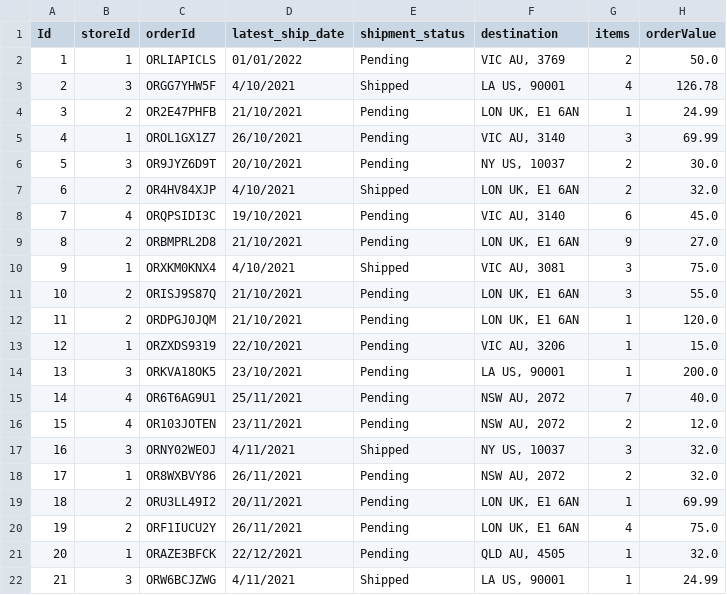
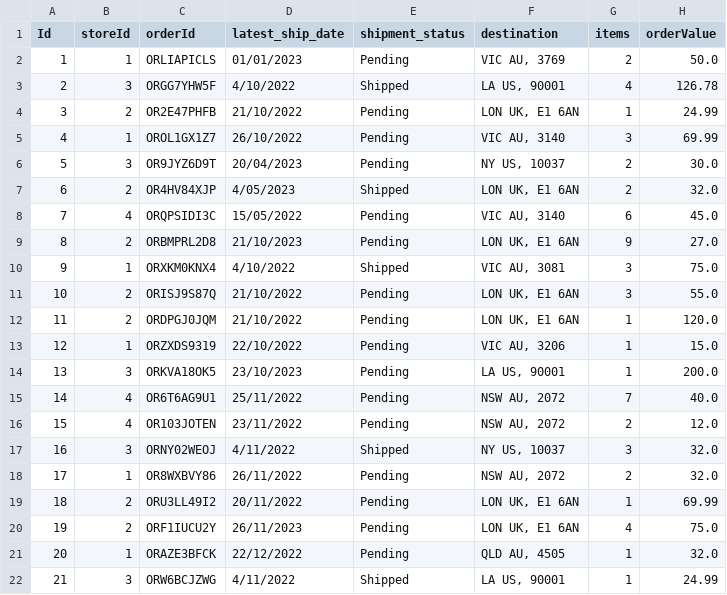
Before and after one commit to taskinoz/tech-test, a CSV file: coding-challenge-api/data/orders.csv, drawn as a sheet.

Commit message:
Update readme & orders data dates

```diff
--- a/coding-challenge-api/data/orders.csv
+++ b/coding-challenge-api/data/orders.csv
@@ -1,22 +1,22 @@
 Id,storeId,orderId,latest_ship_date,shipment_status,destination,items,orderValue
-1,1,ORLIAPICLS,01/01/2022,Pending,"VIC AU, 3769",2,50.0
-2,3,ORGG7YHW5F,4/10/2021,Shipped,"LA US, 90001",4,126.78
-3,2,OR2E47PHFB,21/10/2021,Pending,"LON UK, E1 6AN",1,24.99
-4,1,OROL1GX1Z7,26/10/2021,Pending,"VIC AU, 3140",3,69.99
-5,3,OR9JYZ6D9T,20/10/2021,Pending,"NY US, 10037",2,30.0
-6,2,OR4HV84XJP,4/10/2021,Shipped,"LON UK, E1 6AN",2,32.0
-7,4,ORQPSIDI3C,19/10/2021,Pending,"VIC AU, 3140",6,45.0
-8,2,ORBMPRL2D8,21/10/2021,Pending,"LON UK, E1 6AN",9,27.0
-9,1,ORXKM0KNX4,4/10/2021,Shipped,"VIC AU, 3081",3,75.0
-10,2,ORISJ9S87Q,21/10/2021,Pending,"LON UK, E1 6AN",3,55.0
-11,2,ORDPGJ0JQM,21/10/2021,Pending,"LON UK, E1 6AN",1,120.0
-12,1,ORZXDS9319,22/10/2021,Pending,"VIC AU, 3206",1,15.0
-13,3,ORKVA18OK5,23/10/2021,Pending,"LA US, 90001",1,200.0
-14,4,OR6T6AG9U1,25/11/2021,Pending,"NSW AU, 2072",7,40.0
-15,4,OR103JOTEN,23/11/2021,Pending,"NSW AU, 2072",2,12.0
-16,3,ORNY02WEOJ,4/11/2021,Shipped,"NY US, 10037",3,32.0
-17,1,OR8WXBVY86,26/11/2021,Pending,"NSW AU, 2072",2,32.0
-18,2,ORU3LL49I2,20/11/2021,Pending,"LON UK, E1 6AN",1,69.99
-19,2,ORF1IUCU2Y,26/11/2021,Pending,"LON UK, E1 6AN",4,75.0
-20,1,ORAZE3BFCK,22/12/2021,Pending,"QLD AU, 4505",1,32.0
-21,3,ORW6BCJZWG,4/11/2021,Shipped,"LA US, 90001",1,24.99
+1,1,ORLIAPICLS,01/01/2023,Pending,"VIC AU, 3769",2,50.0
+2,3,ORGG7YHW5F,4/10/2022,Shipped,"LA US, 90001",4,126.78
+3,2,OR2E47PHFB,21/10/2022,Pending,"LON UK, E1 6AN",1,24.99
+4,1,OROL1GX1Z7,26/10/2022,Pending,"VIC AU, 3140",3,69.99
+5,3,OR9JYZ6D9T,20/04/2023,Pending,"NY US, 10037",2,30.0
+6,2,OR4HV84XJP,4/05/2023,Shipped,"LON UK, E1 6AN",2,32.0
+7,4,ORQPSIDI3C,15/05/2022,Pending,"VIC AU, 3140",6,45.0
+8,2,ORBMPRL2D8,21/10/2023,Pending,"LON UK, E1 6AN",9,27.0
+9,1,ORXKM0KNX4,4/10/2022,Shipped,"VIC AU, 3081",3,75.0
+10,2,ORISJ9S87Q,21/10/2022,Pending,"LON UK, E1 6AN",3,55.0
+11,2,ORDPGJ0JQM,21/10/2022,Pending,"LON UK, E1 6AN",1,120.0
+12,1,ORZXDS9319,22/10/2022,Pending,"VIC AU, 3206",1,15.0
+13,3,ORKVA18OK5,23/10/2023,Pending,"LA US, 90001",1,200.0
+14,4,OR6T6AG9U1,25/11/2022,Pending,"NSW AU, 2072",7,40.0
+15,4,OR103JOTEN,23/11/2022,Pending,"NSW AU, 2072",2,12.0
+16,3,ORNY02WEOJ,4/11/2022,Shipped,"NY US, 10037",3,32.0
+17,1,OR8WXBVY86,26/11/2022,Pending,"NSW AU, 2072",2,32.0
+18,2,ORU3LL49I2,20/11/2022,Pending,"LON UK, E1 6AN",1,69.99
+19,2,ORF1IUCU2Y,26/11/2023,Pending,"LON UK, E1 6AN",4,75.0
+20,1,ORAZE3BFCK,22/12/2022,Pending,"QLD AU, 4505",1,32.0
+21,3,ORW6BCJZWG,4/11/2022,Shipped,"LA US, 90001",1,24.99
```
Also changed, not shown: 1 other file.
